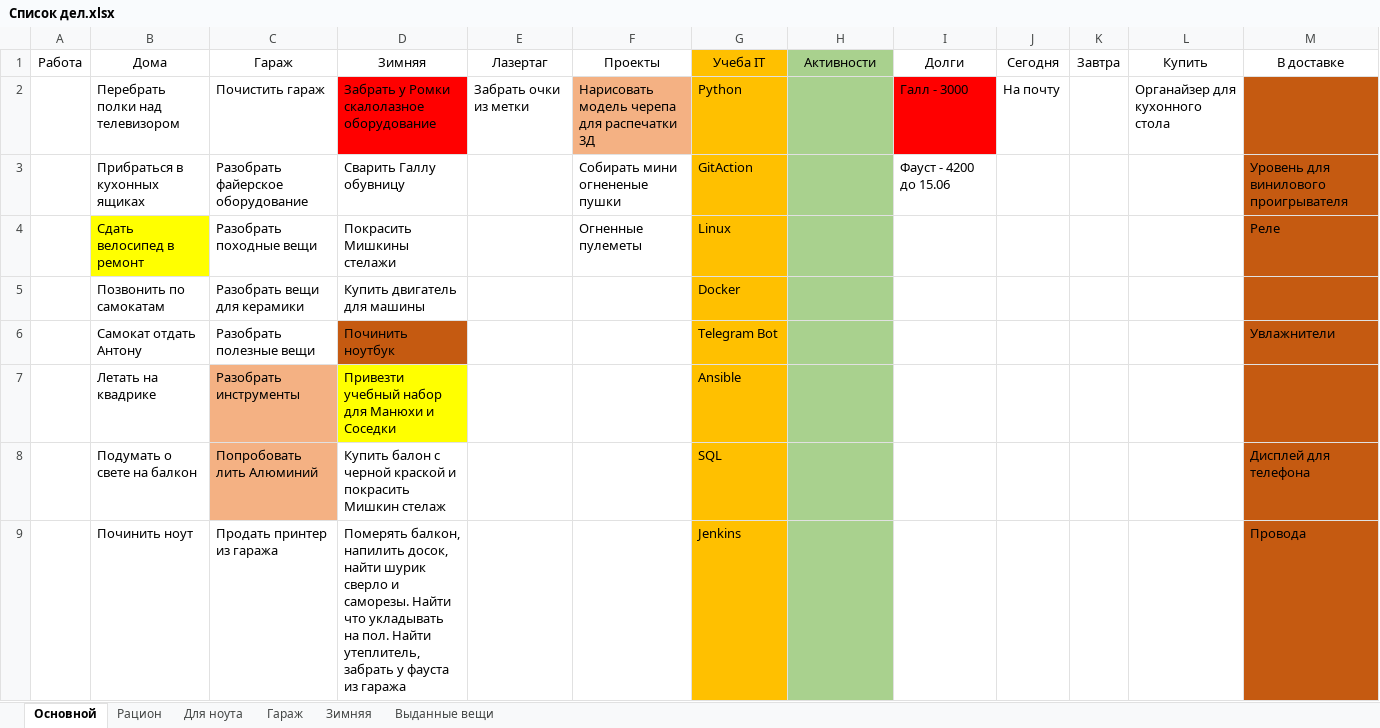
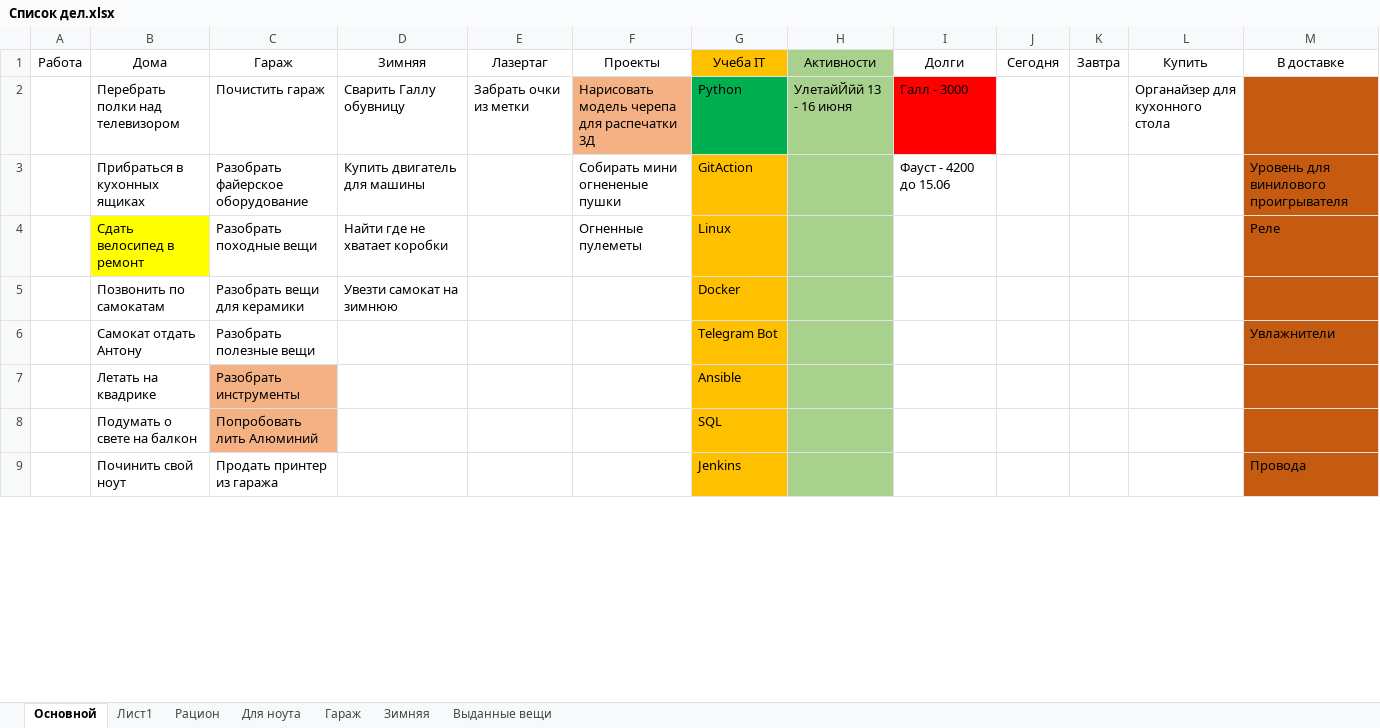
Before and after one commit to kotofeu51/MyFinance, an Excel workbook: Список дел.xlsx, sheet Основной, drawn as a sheet; only a part is shown; values as stored, in another font and other column widths than the file's, no borders; the diff covers the shown part only; the diff names each change by its address in the sheet, - before the commit and + after, or states it on an @@ line.

```diff
--- a/Список дел.xlsx (sheet Основной)
+++ b/Список дел.xlsx (sheet Основной)
+sheet tab: Лист1
-D2: Забрать у Ромки скалолазное оборудование
+D2: Сварить Галлу обувницу
-D2 fill: #FF0000
+D2 fill: none
-G2 fill: #FFC000
+G2 fill: #00B050
-H2: (empty)
+H2: УлетайЙйй 13 - 16 июня
-J2: На почту
+J2: (empty)
-D3: Сварить Галлу обувницу
+D3: Купить двигатель для машины
-D4: Покрасить Мишкины стелажи
+D4: Найти где не хватает коробки
-D5: Купить двигатель для машины
+D5: Увезти самокат на зимнюю
-D6: Починить ноутбук
+D6: (empty)
-D6 fill: #C55A11
+D6 fill: none
-D7: Привезти учебный набор для Манюхи и Соседки
+D7: (empty)
-D7 fill: #FFFF00
+D7 fill: none
-D8: Купить балон с черной краской и покрасить Мишкин стелаж
+D8: (empty)
-M8: Дисплей для телефона
+M8: (empty)
-B9: Починить ноут
+B9: Починить свой ноут
-D9: Померять балкон, напилить досок, найти шурик сверло и саморезы. Найти что укладывать на пол. Найти утеплитель, забрать у фауста из гаража
+D9: (empty)
```
Also changed, not shown: 3 added rows, 3 removed rows, 6 edited cells and cell formats elsewhere in this sheet, sheet Выданные вещи, 2 other files.
